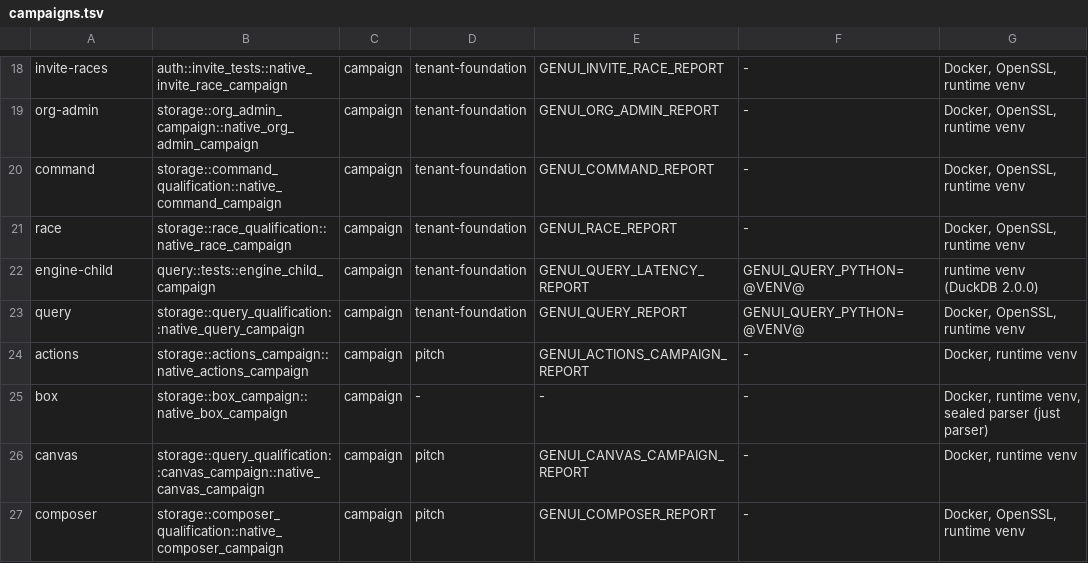
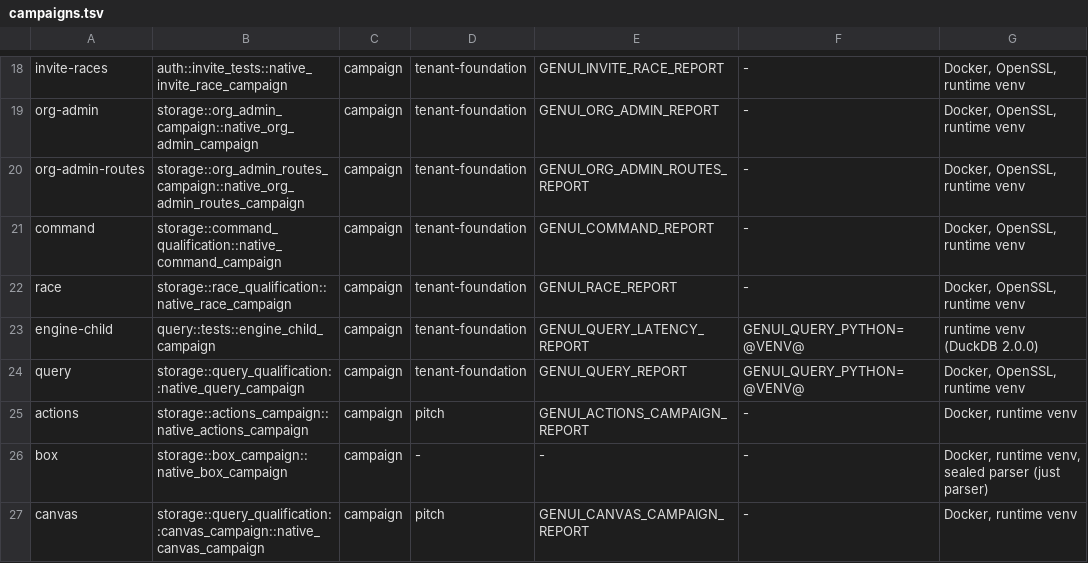
Before and after one commit to getforma-dev/forma-app-platform, a TSV file: scripts/dev/campaigns.tsv, drawn as a sheet; only a part is shown, gaps mark what is left out; the shorter side is filled out with more unchanged rows; the diff names each change by its address in the sheet, - before the commit and + after, or states it on an @@ line.

```diff
--- a/scripts/dev/campaigns.tsv
+++ b/scripts/dev/campaigns.tsv
+row 20: org-admin-routes | storage::org_admin_routes_campaign::native_org_admin_routes_campaign | campaign | tenant-foundation | GENUI_ORG_ADMIN_ROUTES_REPORT | - | Docker, OpenSSL, runtime venv
```
Also changed, not shown: 6 other files.
